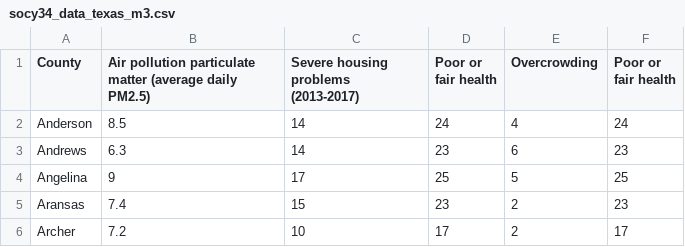
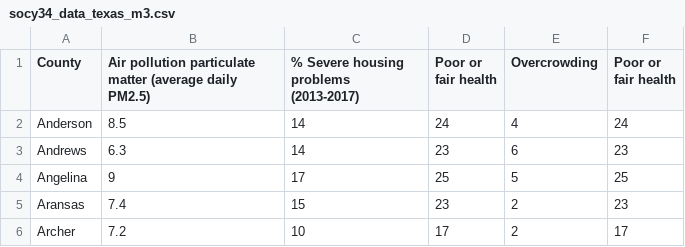
Before and after one commit to katherinel09/socy34_module1-4, a CSV file: socy34_data_texas_m3.csv, drawn as a sheet; only a part is shown.

Commit message:
Update socy34_data_texas_m3.csv

```diff
--- a/socy34_data_texas_m3.csv
+++ b/socy34_data_texas_m3.csv
@@ -1,2 +1,2 @@
-County,Air pollution particulate matter (average daily PM2.5), Severe housing problems (2013-2017),Poor or fair health,Overcrowding,Poor or fair health
+County,Air pollution particulate matter (average daily PM2.5),% Severe housing problems (2013-2017),Poor or fair health,Overcrowding,Poor or fair health
 Anderson,8.5,14,24,4,24
```
